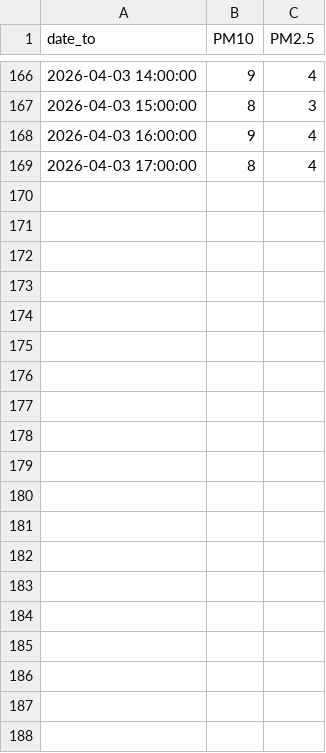
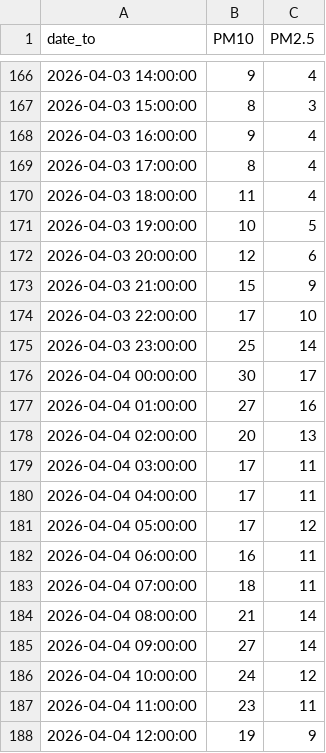
Before and after one commit to poetovio/IIS_vaje, a CSV file: data/preprocessed/air/E404.csv, drawn as a sheet; only a part is shown, gaps mark what is left out; the diff covers the shown part only.

```diff
--- a/data/preprocessed/air/E404.csv
+++ b/data/preprocessed/air/E404.csv
@@ -169 +169,20 @@ date_to,PM10,PM2.5
 2026-04-03 17:00:00,8,4
+2026-04-03 18:00:00,11,4
+2026-04-03 19:00:00,10,5
+2026-04-03 20:00:00,12,6
+2026-04-03 21:00:00,15,9
+2026-04-03 22:00:00,17,10
+2026-04-03 23:00:00,25,14
+2026-04-04 00:00:00,30,17
+2026-04-04 01:00:00,27,16
+2026-04-04 02:00:00,20,13
+2026-04-04 03:00:00,17,11
+2026-04-04 04:00:00,17,11
+2026-04-04 05:00:00,17,12
+2026-04-04 06:00:00,16,11
+2026-04-04 07:00:00,18,11
+2026-04-04 08:00:00,21,14
+2026-04-04 09:00:00,27,14
+2026-04-04 10:00:00,24,12
+2026-04-04 11:00:00,23,11
+2026-04-04 12:00:00,19,9
```
Also changed, not shown: 9 added rows elsewhere in this file, data/preprocessed/air/E403.csv, data/preprocessed/air/E405.csv, 24 other files.
